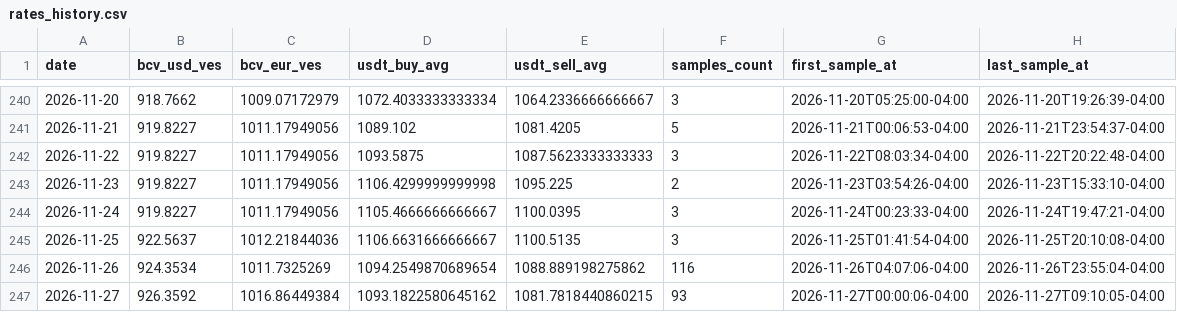
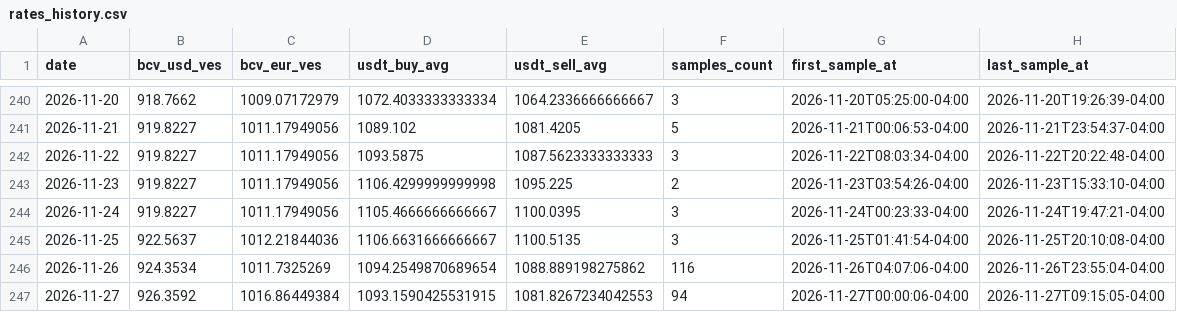
Before and after one commit to vhurdaneta/trmnl-bcv-usdt, a CSV file: data/rates_history.csv, drawn as a sheet; only a part is shown, gaps mark what is left out.

```diff
--- a/data/rates_history.csv
+++ b/data/rates_history.csv
@@ -246,2 +246,2 @@ date,bcv_usd_ves,bcv_eur_ves,usdt_buy_avg,usdt_sell_avg,samples_count,first_samp
 2026-11-26,924.3534,1011.7325269,1094.2549870689654,1088.889198275862,116,2026-11-26T04:07:06-04:00,2026-11-26T23:55:04-04:00
-2026-11-27,926.3592,1016.86449384,1093.1822580645162,1081.7818440860215,93,2026-11-27T00:00:06-04:00,2026-11-27T09:10:05-04:00
+2026-11-27,926.3592,1016.86449384,1093.1590425531915,1081.8267234042553,94,2026-11-27T00:00:06-04:00,2026-11-27T09:15:05-04:00
```
Also changed, not shown: data/binance_samples.csv, 1 other file.
